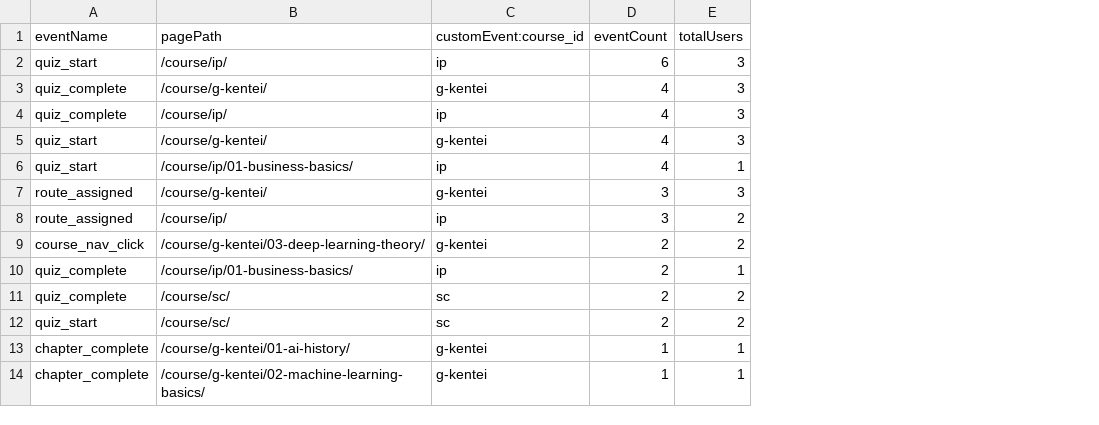
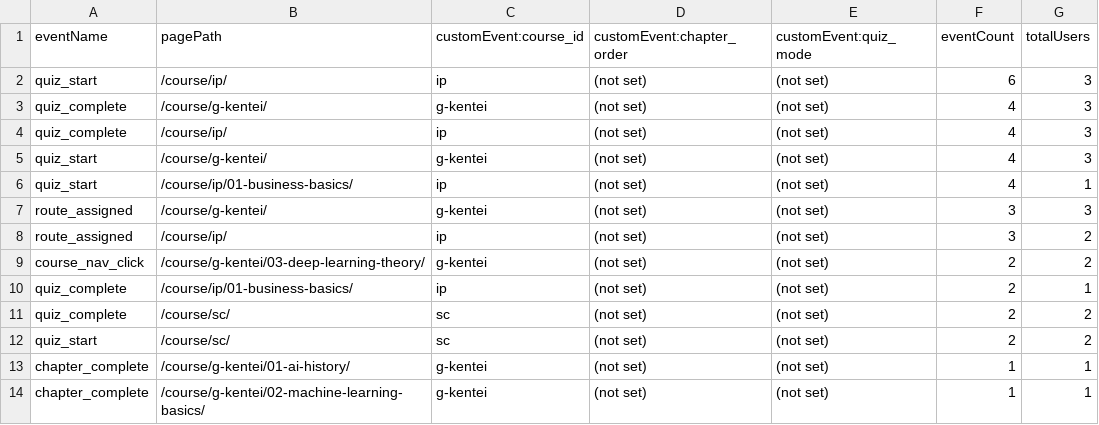
Before and after one commit to sasisi344/syllabus-hack, a CSV file: .workspace/access-data/api/monthly/2026/m10/ga4-course.csv, drawn as a sheet; only a part is shown; the diff names each change by its address in the sheet, - before the commit and + after, or states it on an @@ line.

```diff
--- a/.workspace/access-data/api/monthly/2026/m10/ga4-course.csv
+++ b/.workspace/access-data/api/monthly/2026/m10/ga4-course.csv
+column D (customEvent:chapter_order), rows 2-14: all (not set)
+column E (customEvent:quiz_mode), rows 2-14: all (not set)
```
Also changed, not shown: 20 other files.
